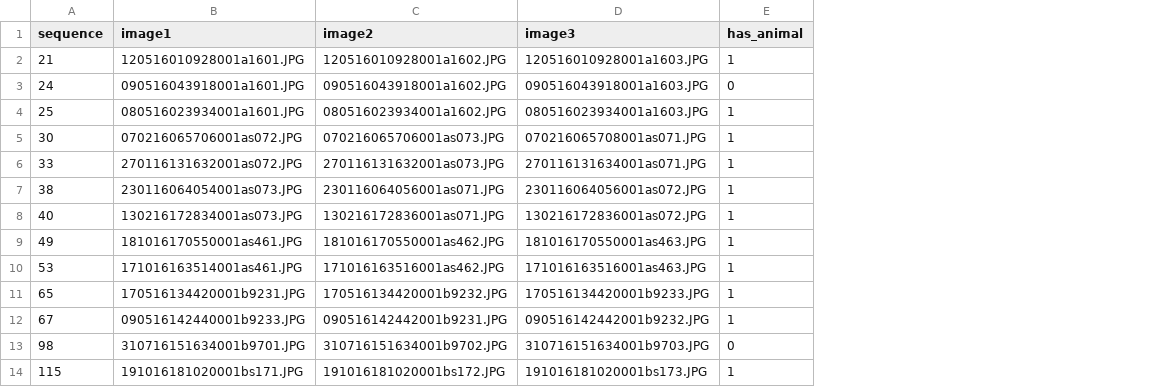
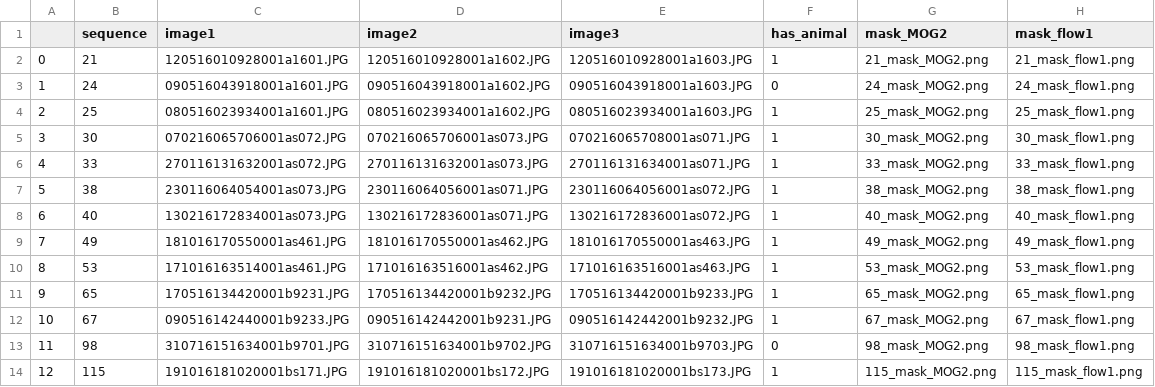
Before and after one commit to bhuvi3/camera_trap_animal_classification, a CSV file: data/final_dataset_val-trial.csv, drawn as a sheet; only a part is shown; the diff names each change by its address in the sheet, - before the commit and + after, or states it on an @@ line.

Commit message:
Updated CSVs for mask columns

```diff
--- a/data/final_dataset_val-trial.csv
+++ b/data/final_dataset_val-trial.csv
+column A, rows 2-14: 0 | 1 | 2 | 3 | 4 | 5 | 6 | 7 | 8 | 9 | 10 | 11 | 12
+column G (mask_MOG2), rows 2-14: 21_mask_MOG2.png | 24_mask_MOG2.png | 25_mask_MOG2.png | 30_mask_MOG2.png | 33_mask_MOG2.png | 38_mask_MOG2.png | 40_mask_MOG2.png | 49_mask_MOG2.png | 53_mask_MOG2.png | 65_mask_MOG2.png | 67_mask_MOG2.png | 98_mask_MOG2.png | 115_mask_MOG2.png
+column H (mask_flow1), rows 2-14: 21_mask_flow1.png | 24_mask_flow1.png | 25_mask_flow1.png | 30_mask_flow1.png | 33_mask_flow1.png | 38_mask_flow1.png | 40_mask_flow1.png | 49_mask_flow1.png | 53_mask_flow1.png | 65_mask_flow1.png | 67_mask_flow1.png | 98_mask_flow1.png | 115_mask_flow1.png
```
Also changed, not shown: data/final_dataset_val_demo.csv, 6 other files.
